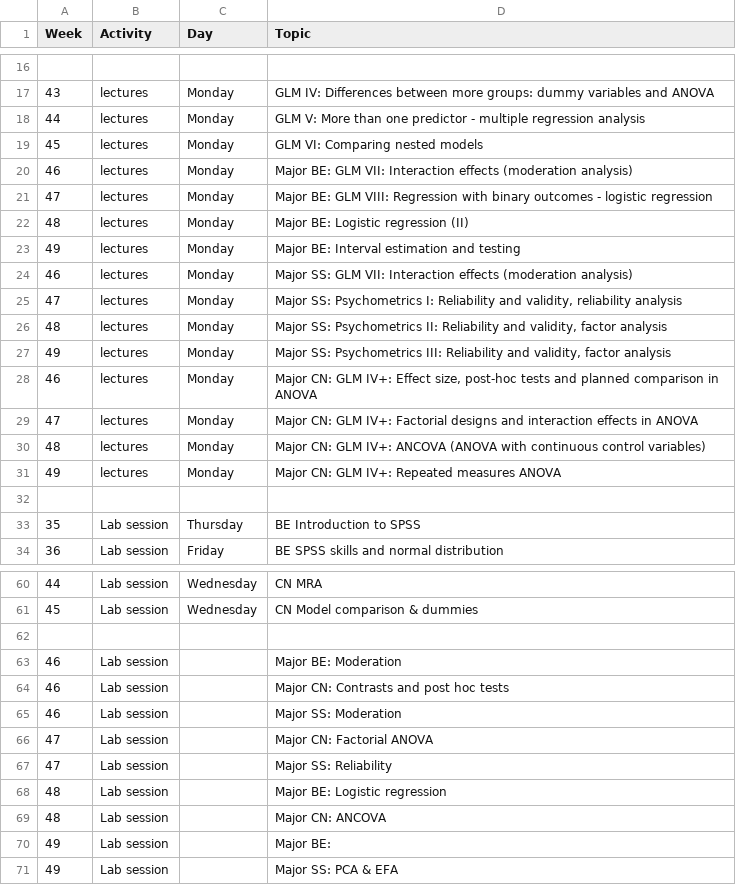
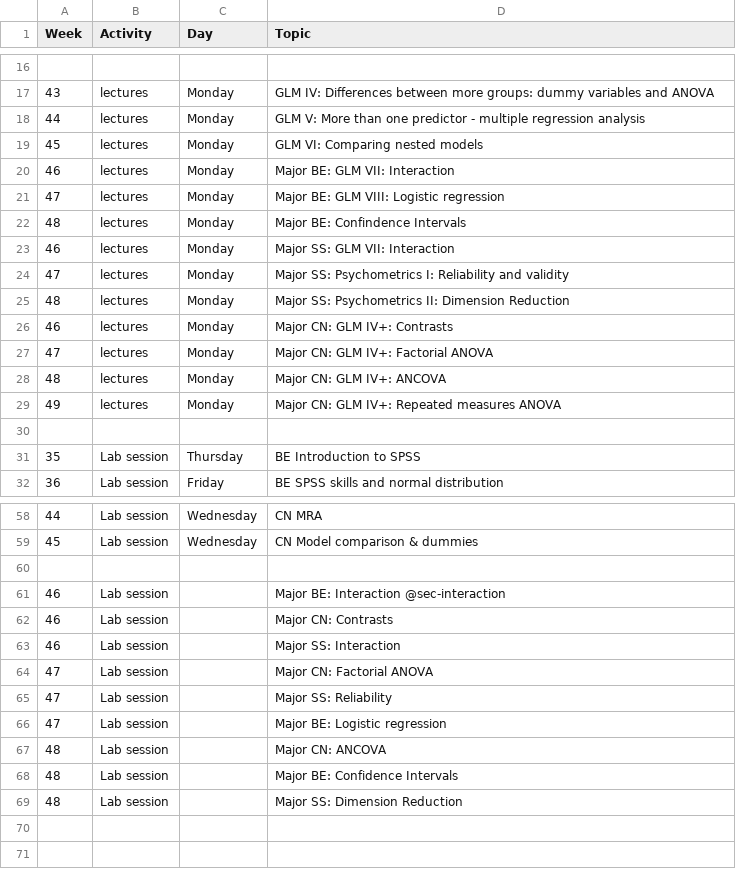
Before and after one commit to cjvanlissa/stats12, a CSV file: schedule.csv, drawn as a sheet; only a part is shown, gaps mark what is left out.

```diff
--- a/schedule.csv
+++ b/schedule.csv
@@ -19,13 +19,11 @@ Week,Activity,Day,Topic
 45,lectures,Monday,GLM VI: Comparing nested models
-46,lectures,Monday,Major BE: GLM VII: Interaction effects (moderation analysis)
-47,lectures,Monday,Major BE: GLM VIII: Regression with binary outcomes - logistic regression
-48,lectures,Monday,Major BE: Logistic regression (II)
-49,lectures,Monday,Major BE: Interval estimation and testing
-46,lectures,Monday,Major SS: GLM VII: Interaction effects (moderation analysis)
-47,lectures,Monday,"Major SS: Psychometrics I: Reliability and validity, reliability analysis"
-48,lectures,Monday,"Major SS: Psychometrics II: Reliability and validity, factor analysis"
-49,lectures,Monday,"Major SS: Psychometrics III: Reliability and validity, factor analysis"
-46,lectures,Monday,"Major CN: GLM IV+: Effect size, post-hoc tests and planned comparison in ANOVA"
-47,lectures,Monday,Major CN: GLM IV+: Factorial designs and interaction effects in ANOVA
-48,lectures,Monday,Major CN: GLM IV+: ANCOVA (ANOVA with continuous control variables)
+46,lectures,Monday,Major BE: GLM VII: Interaction
+47,lectures,Monday,Major BE: GLM VIII: Logistic regression
+48,lectures,Monday,Major BE: Confindence Intervals
+46,lectures,Monday,Major SS: GLM VII: Interaction
+47,lectures,Monday,Major SS: Psychometrics I: Reliability and validity
+48,lectures,Monday,Major SS: Psychometrics II: Dimension Reduction
+46,lectures,Monday,Major CN: GLM IV+: Contrasts
+47,lectures,Monday,Major CN: GLM IV+: Factorial ANOVA
+48,lectures,Monday,Major CN: GLM IV+: ANCOVA
 49,lectures,Monday,Major CN: GLM IV+: Repeated measures ANOVA
@@ -62,10 +60,10 @@ Week,Activity,Day,Topic
 ,,,
-46,Lab session,,Major BE: Moderation
-46,Lab session,,Major CN: Contrasts and post hoc tests
-46,Lab session,,Major SS: Moderation
+46,Lab session,,Major BE: Interaction @sec-interaction
+46,Lab session,,Major CN: Contrasts
+46,Lab session,,Major SS: Interaction
 47,Lab session,,Major CN: Factorial ANOVA
 47,Lab session,,Major SS: Reliability
-48,Lab session,,Major BE: Logistic regression
+47,Lab session,,Major BE: Logistic regression
 48,Lab session,,Major CN: ANCOVA
-49,Lab session,,Major BE:
-49,Lab session,,Major SS: PCA & EFA
+48,Lab session,,Major BE: Confidence Intervals
+48,Lab session,,Major SS: Dimension Reduction
```
Also changed, not shown: schedule_notes.csv, 18 other files.
